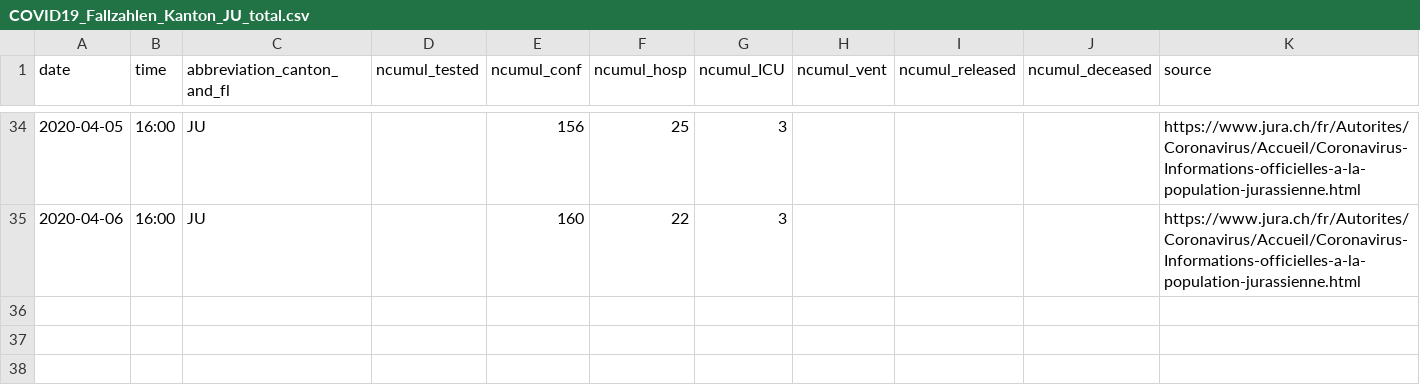
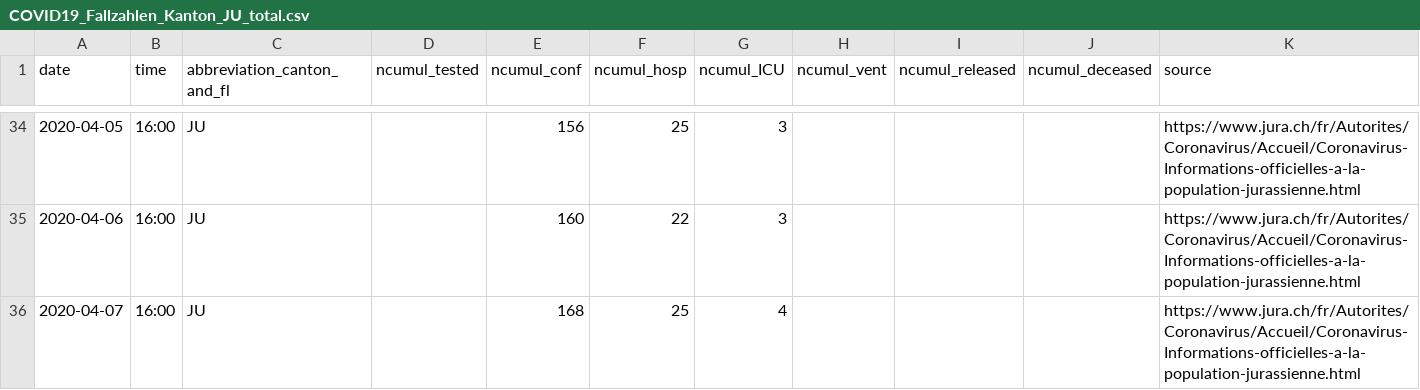
Before and after one commit to cclauss/covid_19, a CSV file: fallzahlen_kanton_total_csv/COVID19_Fallzahlen_Kanton_JU_total.csv, drawn as a sheet; only a part is shown, gaps mark what is left out.

```diff
--- a/fallzahlen_kanton_total_csv/COVID19_Fallzahlen_Kanton_JU_total.csv
+++ b/fallzahlen_kanton_total_csv/COVID19_Fallzahlen_Kanton_JU_total.csv
@@ -35 +35,2 @@ date,time,abbreviation_canton_and_fl,ncumul_tested,ncumul_conf,ncumul_hosp,ncumu
 2020-04-06,16:00,JU,"",160,22,3,"","","",https://www.jura.ch/fr/Autorites/Coronavirus/Accueil/Coronavirus-Informations-officielles-a-la-population-jurassienne.html
+2020-04-07,16:00,JU,"",168,25,4,"","","",https://www.jura.ch/fr/Autorites/Coronavirus/Accueil/Coronavirus-Informations-officielles-a-la-population-jurassienne.html
```
